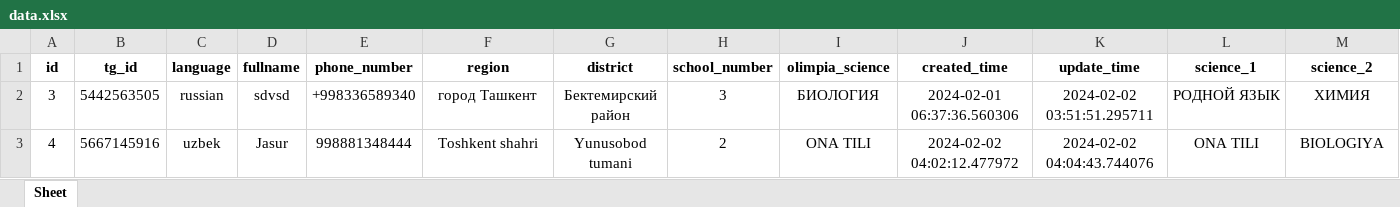
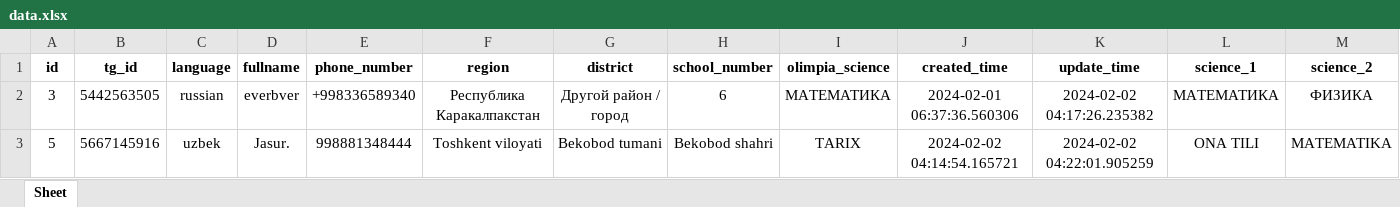
Before and after one commit to RahimovIlhom/fan-javohirlari-bot, an Excel workbook: data/users/data.xlsx, sheet Sheet, drawn as a sheet; only a part is shown; values as stored, in another font and other column widths than the file's, no borders; removed rows and columns are numbered as before the commit, all else as after; rows hold the shown columns only; the diff names each change by its address in the sheet, - before the commit and + after, or states it on an @@ line.

```diff
--- a/data/users/data.xlsx (sheet Sheet)
+++ b/data/users/data.xlsx (sheet Sheet)
-D2 (fullname): sdvsd
+D2 (fullname): everbver
-F2 (region): город Ташкент
+F2 (region): Республика Каракалпакстан
-G2 (district): Бектемирский район
+G2 (district): Другой район / город
-H2 (school_number): 3
+H2 (school_number): 6
-I2 (olimpia_science): БИОЛОГИЯ
+I2 (olimpia_science): МАТЕМАТИКА
-K2 (update_time): 2024-02-02 03:51:51.295711
+K2 (update_time): 2024-02-02 04:17:26.235382
-L2 (science_1): РОДНОЙ ЯЗЫК
+L2 (science_1): МАТЕМАТИКА
-M2 (science_2): ХИМИЯ
+M2 (science_2): ФИЗИКА
-row 3: 4 | 5667145916 | uzbek | Jasur | 998881348444 | Toshkent shahri | Yunusobod tumani | 2 | ONA TILI | 2024-02-02 04:02:12.477972 | 2024-02-02 04:04:43.744076 | ONA TILI | BIOLOGIYA
+row 3: 5 | 5667145916 | uzbek | Jasur. | 998881348444 | Toshkent viloyati | Bekobod tumani | Bekobod shahri | TARIX | 2024-02-02 04:14:54.165721 | 2024-02-02 04:22:01.905259 | ONA TILI | MATEMATIKA
```
Also changed, not shown: 3 other files.
